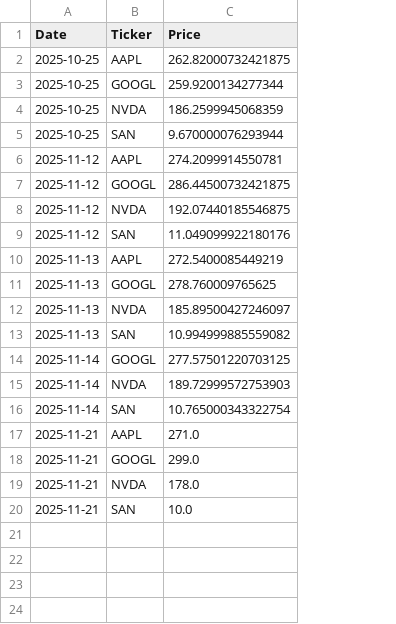
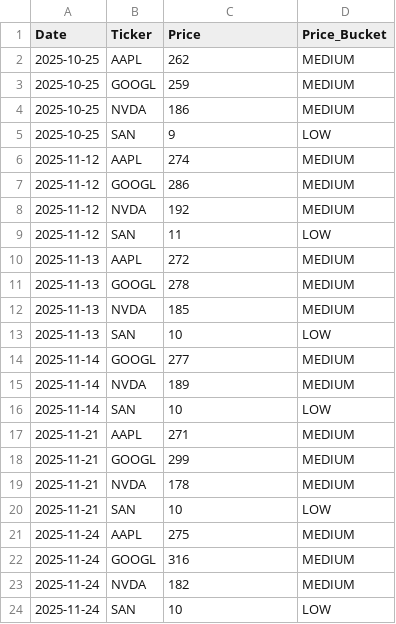
Before and after one commit to diegolagre/Api_app_Stocks, a CSV file: stock_prices_history.csv, drawn as a sheet; the diff names each change by its address in the sheet, - before the commit and + after, or states it on an @@ line.

```diff
--- a/stock_prices_history.csv
+++ b/stock_prices_history.csv
+column D (Price_Bucket), rows 2-20: MEDIUM | MEDIUM | MEDIUM | LOW | MEDIUM | MEDIUM | MEDIUM | LOW | MEDIUM | MEDIUM | MEDIUM | LOW | MEDIUM | MEDIUM | LOW | MEDIUM | MEDIUM | MEDIUM | LOW
-C2 (Price): 262.82000732421875
+C2 (Price): 262
-C3 (Price): 259.9200134277344
+C3 (Price): 259
-C4 (Price): 186.2599945068359
+C4 (Price): 186
-C5 (Price): 9.670000076293944
+C5 (Price): 9
-C6 (Price): 274.2099914550781
+C6 (Price): 274
-C7 (Price): 286.44500732421875
+C7 (Price): 286
-C8 (Price): 192.07440185546875
+C8 (Price): 192
-C9 (Price): 11.049099922180176
+C9 (Price): 11
-C10 (Price): 272.5400085449219
+C10 (Price): 272
-C11 (Price): 278.760009765625
+C11 (Price): 278
-C12 (Price): 185.89500427246097
+C12 (Price): 185
-C13 (Price): 10.994999885559082
+C13 (Price): 10
-C14 (Price): 277.57501220703125
+C14 (Price): 277
-C15 (Price): 189.72999572753903
+C15 (Price): 189
-C16 (Price): 10.765000343322754
+C16 (Price): 10
-C17 (Price): 271.0
+C17 (Price): 271
-C18 (Price): 299.0
+C18 (Price): 299
-C19 (Price): 178.0
+C19 (Price): 178
-C20 (Price): 10.0
+C20 (Price): 10
+row 21: 2025-11-24 | AAPL | 275 | MEDIUM
+row 22: 2025-11-24 | GOOGL | 316 | MEDIUM
+row 23: 2025-11-24 | NVDA | 182 | MEDIUM
+row 24: 2025-11-24 | SAN | 10 | LOW
```
Also changed, not shown: 5 other files.
